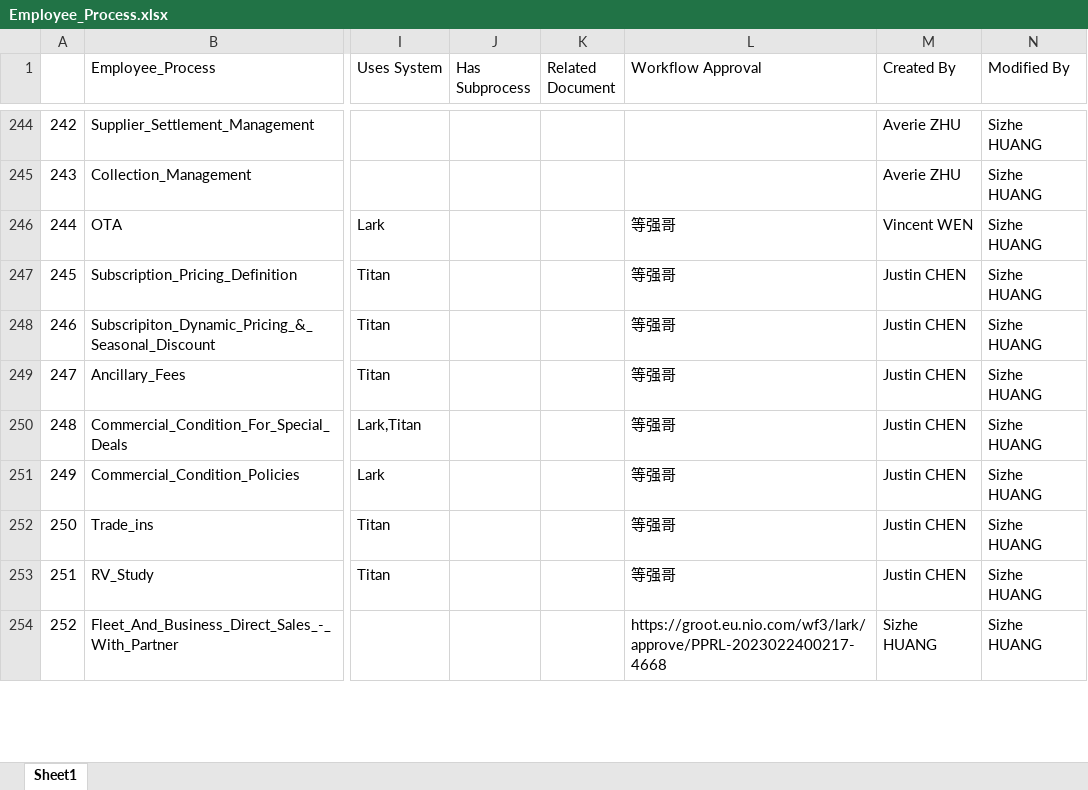
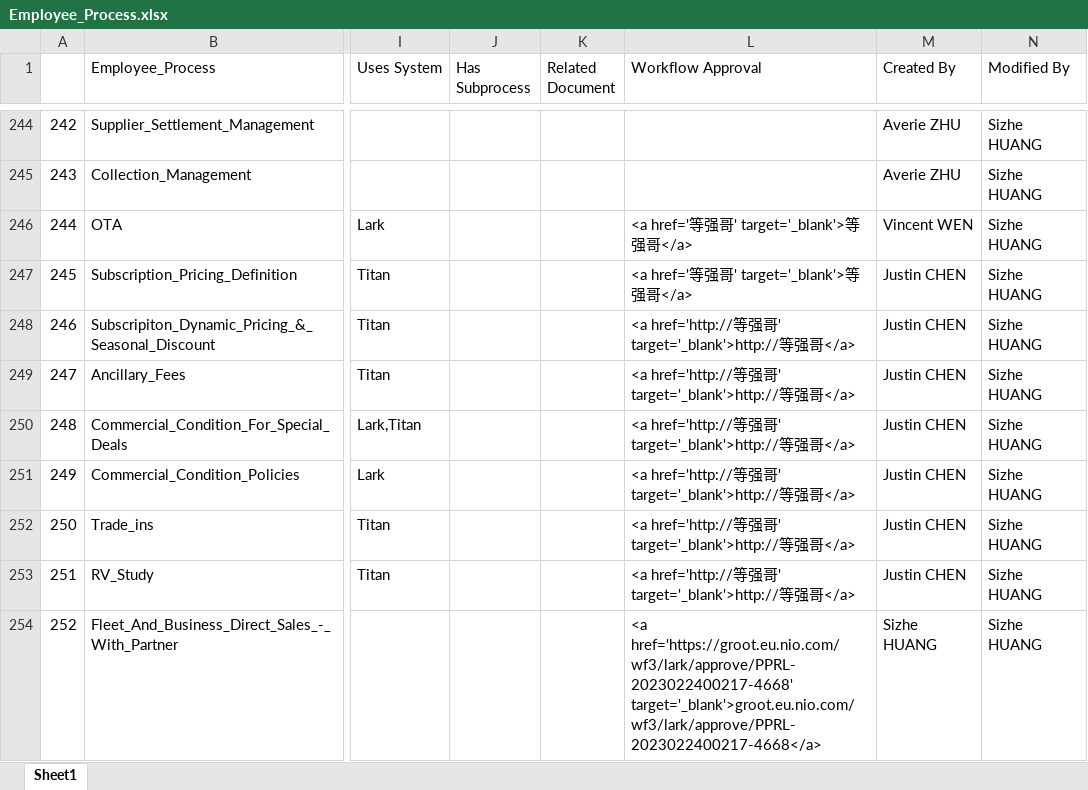
Before and after one commit to unforgiven1990/mc2, an Excel workbook: helper/Employee_Process.xlsx, sheet Sheet1, drawn as a sheet; only a part is shown, gaps mark what is left out; values as stored, in another font and other column widths than the file's, no cell formats; the diff covers the shown part only; the diff names each change by its address in the sheet, - before the commit and + after, or states it on an @@ line.

```diff
--- a/helper/Employee_Process.xlsx (sheet Sheet1)
+++ b/helper/Employee_Process.xlsx (sheet Sheet1)
-L246:L247 (Workflow Approval): 等强哥
+L246:L247 (Workflow Approval): <a href='等强哥' target='_blank'>等强哥</a>
-L248:L253 (Workflow Approval): 等强哥
+L248:L253 (Workflow Approval): <a href='http://等强哥' target='_blank'>http://等强哥</a>
-L254 (Workflow Approval): https://groot.eu.nio.com/wf3/lark/approve/PPRL-2023022400217-4668
+L254 (Workflow Approval): <a href='https://groot.eu.nio.com/wf3/lark/approve/PPRL-2023022400217-4668' target='_blank'>groot.eu.nio.com/wf3/lark/approve/PPRL-2023022400217-4668</a>
```
Also changed, not shown: 81 edited cells elsewhere in this sheet, cell formats, helper/Business_Model.xlsx, helper/Capability.xlsx, 21 other files.
